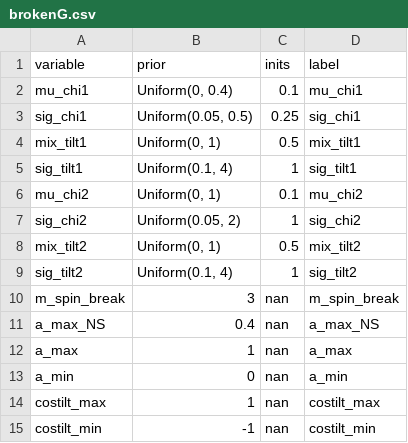
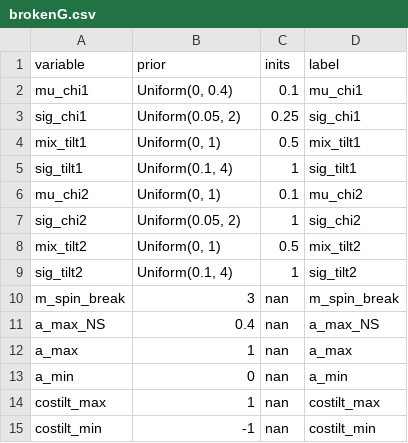
Before and after one commit to utkarsh7236/Guesswork-in-the-Gap, a CSV file: sampler/priors/spin/brokenG.csv, drawn as a sheet.

Commit message:
Reverting prior to original value

```diff
--- a/sampler/priors/spin/brokenG.csv
+++ b/sampler/priors/spin/brokenG.csv
@@ -2,3 +2,3 @@ variable,prior,inits,label
 mu_chi1,"Uniform(0, 0.4)",0.1,"mu_chi1"
-sig_chi1,"Uniform(0.05, 0.5)",0.25,"sig_chi1"
+sig_chi1,"Uniform(0.05, 2)",0.25,"sig_chi1"
 mix_tilt1,"Uniform(0, 1)",0.5,"mix_tilt1"
```
